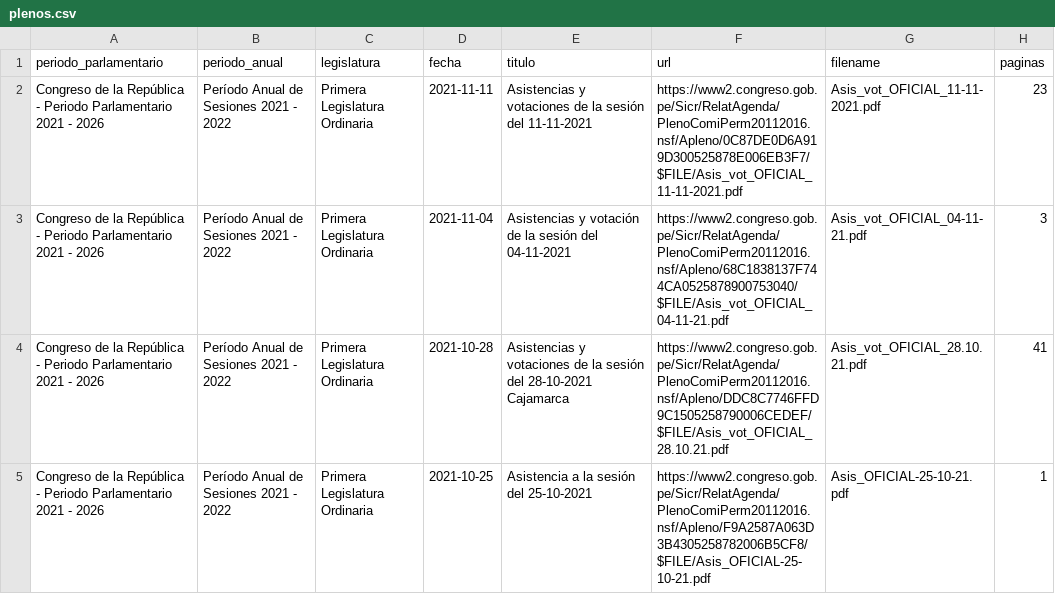
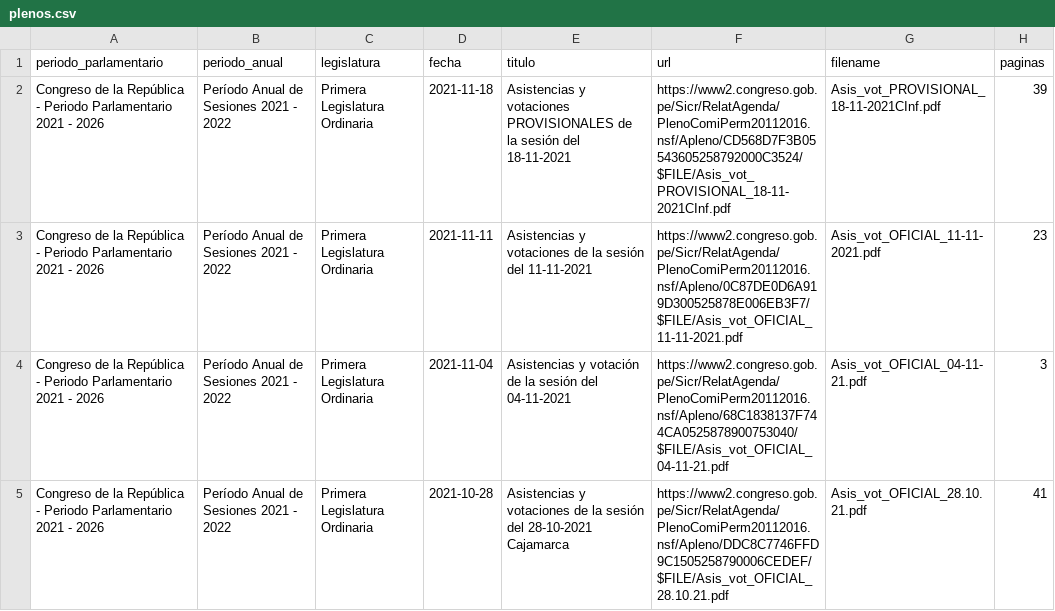
Before and after one commit to openpolitica/congreso-pleno, a CSV file: plenos.csv, drawn as a sheet; only a part is shown; the shorter side is filled out with more unchanged rows; the diff names each change by its address in the sheet, - before the commit and + after, or states it on an @@ line.

```diff
--- a/plenos.csv
+++ b/plenos.csv
+row 2: Congreso de la República - Periodo Parlamentario 2021 - 2026 | Período Anual de Sesiones 2021 - 2022 | Primera Legislatura Ordinaria | 2021-11-18 | Asistencias y votaciones PROVISIONALES de la sesión del 18-11-2021 | https://www2.congreso.gob.pe/Sicr/RelatAgenda/PlenoComiPerm20112016.nsf/Apleno/CD568D7F3B05543605258792000C3524/$FILE/Asis_vot_PROVISIONAL_18-11-2021CInf.pdf | Asis_vot_PROVISIONAL_18-11-2021CInf.pdf | 39
```
Also changed, not shown: 1 other file.
